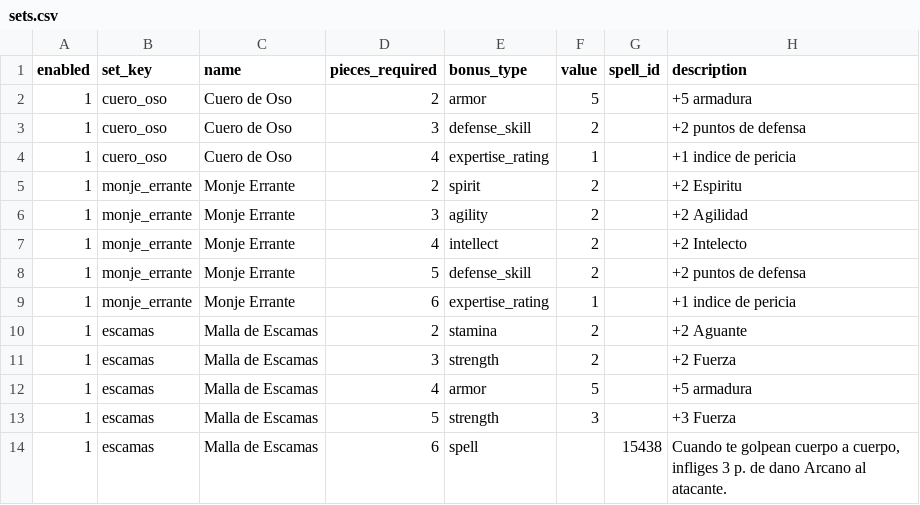
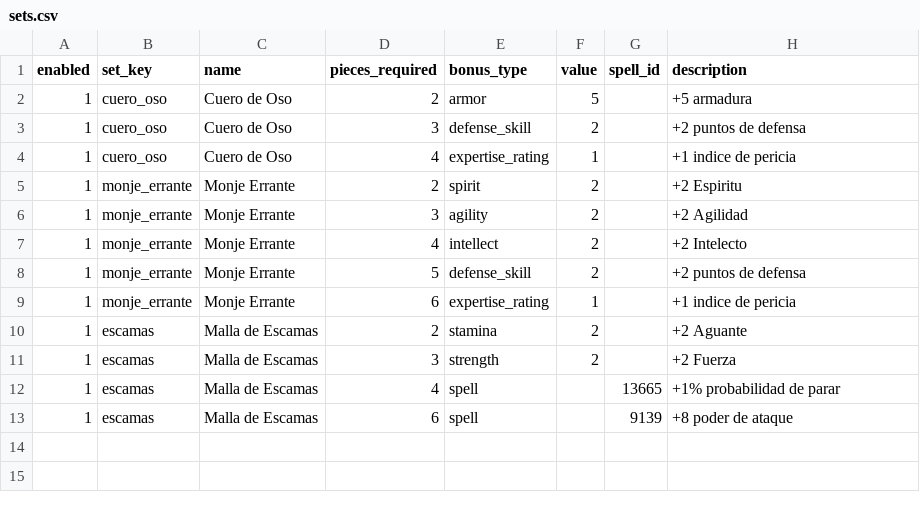
Before and after one commit to sageoffroy/adventurer-core, a CSV file: modules/mod-adventurer-gauntlet/data/items/sets.csv, drawn as a sheet.

Commit message:
feat: finalize scale mail set bonuses

```diff
--- a/modules/mod-adventurer-gauntlet/data/items/sets.csv
+++ b/modules/mod-adventurer-gauntlet/data/items/sets.csv
@@ -11,4 +11,3 @@ enabled;set_key;name;pieces_required;bonus_type;value;spell_id;description
 1;escamas;Malla de Escamas;3;strength;2;;+2 Fuerza
-1;escamas;Malla de Escamas;4;armor;5;;+5 armadura
-1;escamas;Malla de Escamas;5;strength;3;;+3 Fuerza
-1;escamas;Malla de Escamas;6;spell;;15438;Cuando te golpean cuerpo a cuerpo, infliges 3 p. de dano Arcano al atacante.
+1;escamas;Malla de Escamas;4;spell;;13665;+1% probabilidad de parar
+1;escamas;Malla de Escamas;6;spell;;9139;+8 poder de ataque
```
